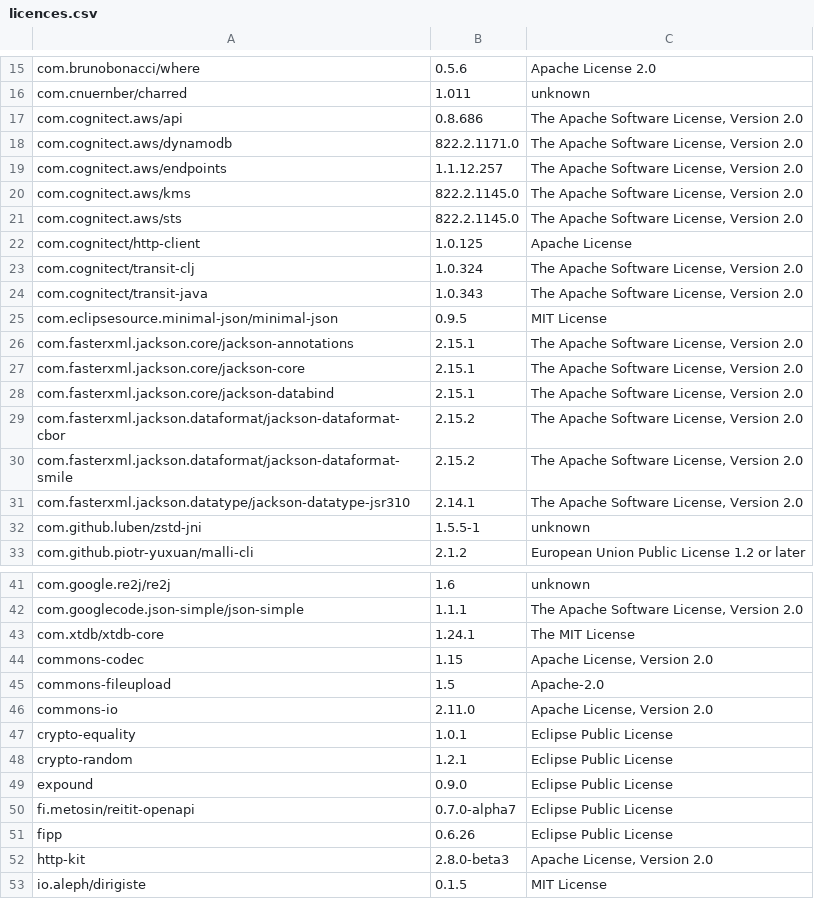
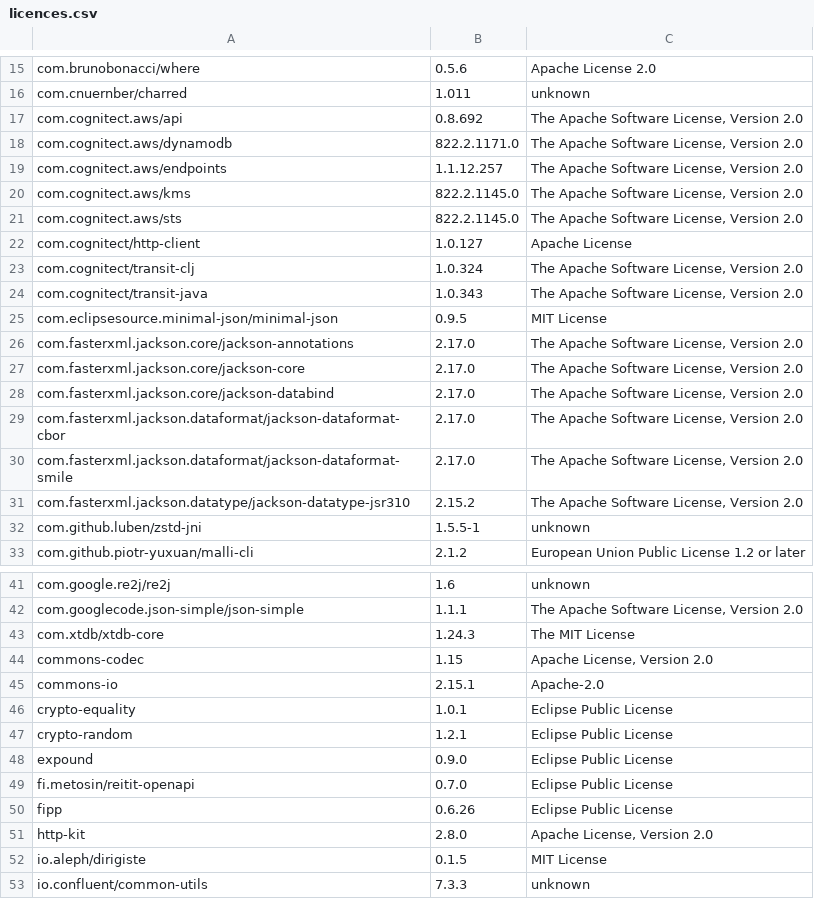
Before and after one commit to piotr-yuxuan/welcome-base-api, a CSV file: doc/licences.csv, drawn as a sheet; only a part is shown, gaps mark what is left out; the shorter side is filled out with more unchanged rows; removed rows and columns are numbered as before the commit, all else as after; the diff covers the shown part only; the diff names each change by its address in the sheet, - before the commit and + after, or states it on an @@ line.

```diff
--- a/doc/licences.csv
+++ b/doc/licences.csv
-B17: 0.8.686
+B17: 0.8.692
-B22: 1.0.125
+B22: 1.0.127
-B26:B28: 2.15.1
+B26:B28: 2.17.0
-B29:B30: 2.15.2
+B29:B30: 2.17.0
-B31: 2.14.1
+B31: 2.15.2
-B43: 1.24.1
+B43: 1.24.3
-row 45: commons-fileupload | 1.5 | Apache-2.0
-B45: 2.11.0
+B45: 2.15.1
-C45: Apache License, Version 2.0
+C45: Apache-2.0
-B49: 0.7.0-alpha7
+B49: 0.7.0
-B51: 2.8.0-beta3
+B51: 2.8.0
```
Also changed, not shown: 4 added rows and 38 edited cells elsewhere in this file.
